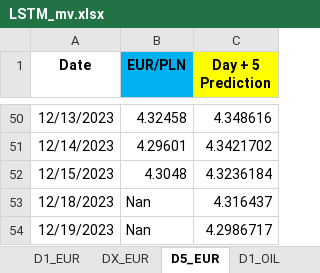
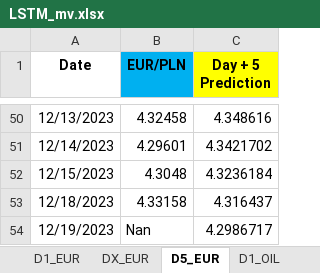
Before and after one commit to Mike7205/4_models1, an Excel workbook: LSTM_mv.xlsx, sheet D5_EUR, drawn as a sheet; only a part is shown, gaps mark what is left out; values as stored, in another font and other column widths than the file's, no borders; the diff names each change by its address in the sheet, - before the commit and + after, or states it on an @@ line.

```diff
--- a/LSTM_mv.xlsx (sheet D5_EUR)
+++ b/LSTM_mv.xlsx (sheet D5_EUR)
-B53 (EUR/PLN): Nan
+B53 (EUR/PLN): 4.33158
```
Also changed, not shown: sheet D1_USD, sheet D1_OIL, sheet D1_EUR.
